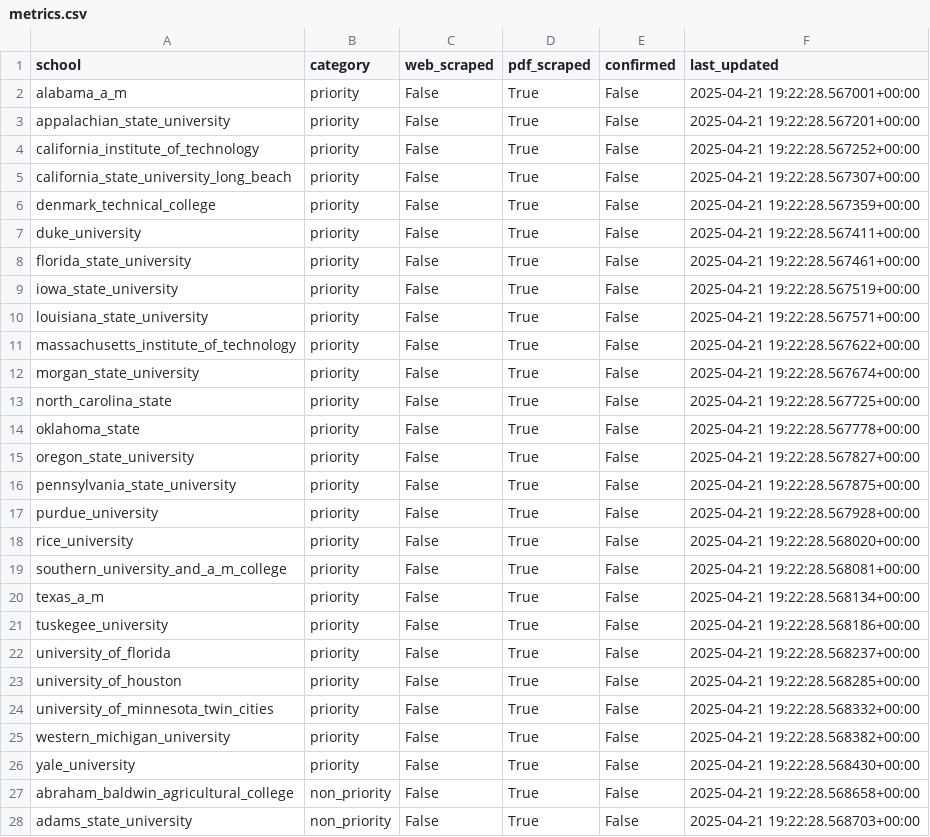
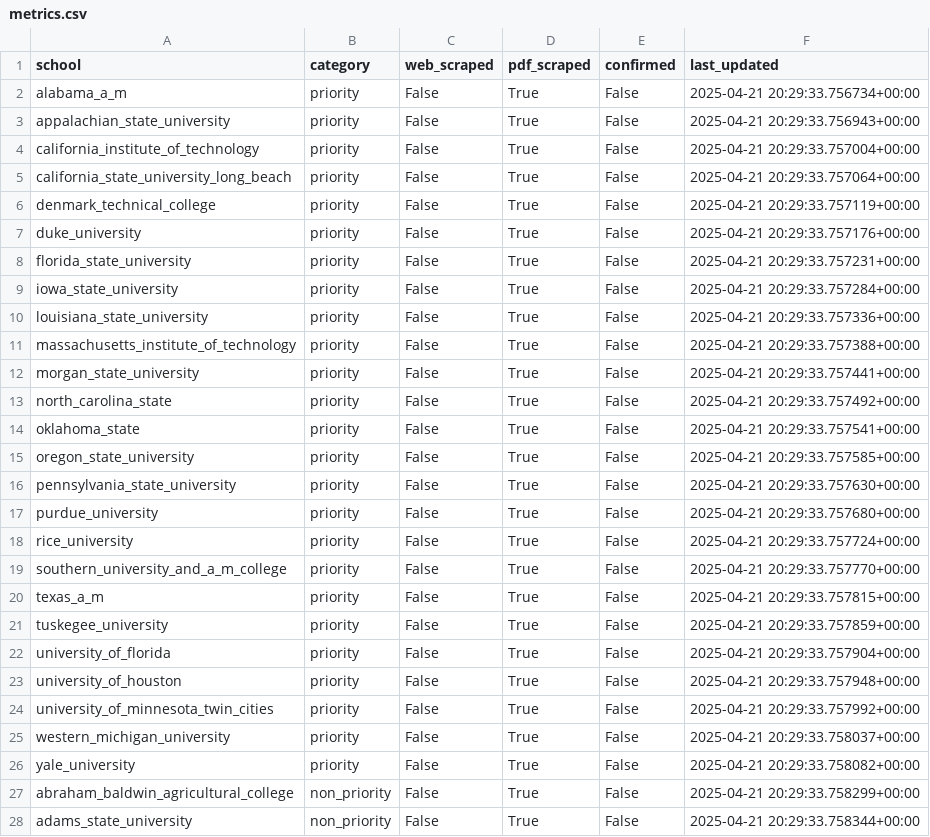
Before and after one commit to IsaacWeber1/final_results, a CSV file: metrics.csv, drawn as a sheet; only a part is shown; the diff covers the shown part only.

```diff
--- a/metrics.csv
+++ b/metrics.csv
@@ -1,28 +1,28 @@
 school,category,web_scraped,pdf_scraped,confirmed,last_updated
-alabama_a_m,priority,False,True,False,2025-04-21 19:22:28.567001+00:00
-appalachian_state_university,priority,False,True,False,2025-04-21 19:22:28.567201+00:00
-california_institute_of_technology,priority,False,True,False,2025-04-21 19:22:28.567252+00:00
-california_state_university_long_beach,priority,False,True,False,2025-04-21 19:22:28.567307+00:00
-denmark_technical_college,priority,False,True,False,2025-04-21 19:22:28.567359+00:00
-duke_university,priority,False,True,False,2025-04-21 19:22:28.567411+00:00
-florida_state_university,priority,False,True,False,2025-04-21 19:22:28.567461+00:00
-iowa_state_university,priority,False,True,False,2025-04-21 19:22:28.567519+00:00
-louisiana_state_university,priority,False,True,False,2025-04-21 19:22:28.567571+00:00
-massachusetts_institute_of_technology,priority,False,True,False,2025-04-21 19:22:28.567622+00:00
-morgan_state_university,priority,False,True,False,2025-04-21 19:22:28.567674+00:00
-north_carolina_state,priority,False,True,False,2025-04-21 19:22:28.567725+00:00
-oklahoma_state,priority,False,True,False,2025-04-21 19:22:28.567778+00:00
-oregon_state_university,priority,False,True,False,2025-04-21 19:22:28.567827+00:00
-pennsylvania_state_university,priority,False,True,False,2025-04-21 19:22:28.567875+00:00
-purdue_university,priority,False,True,False,2025-04-21 19:22:28.567928+00:00
-rice_university,priority,False,True,False,2025-04-21 19:22:28.568020+00:00
-southern_university_and_a_m_college,priority,False,True,False,2025-04-21 19:22:28.568081+00:00
-texas_a_m,priority,False,True,False,2025-04-21 19:22:28.568134+00:00
-tuskegee_university,priority,False,True,False,2025-04-21 19:22:28.568186+00:00
-university_of_florida,priority,False,True,False,2025-04-21 19:22:28.568237+00:00
-university_of_houston,priority,False,True,False,2025-04-21 19:22:28.568285+00:00
-university_of_minnesota_twin_cities,priority,False,True,False,2025-04-21 19:22:28.568332+00:00
-western_michigan_university,priority,False,True,False,2025-04-21 19:22:28.568382+00:00
-yale_university,priority,False,True,False,2025-04-21 19:22:28.568430+00:00
-abraham_baldwin_agricultural_college,non_priority,False,True,False,2025-04-21 19:22:28.568658+00:00
-adams_state_university,non_priority,False,True,False,2025-04-21 19:22:28.568703+00:00
+alabama_a_m,priority,False,True,False,2025-04-21 20:29:33.756734+00:00
+appalachian_state_university,priority,False,True,False,2025-04-21 20:29:33.756943+00:00
+california_institute_of_technology,priority,False,True,False,2025-04-21 20:29:33.757004+00:00
+california_state_university_long_beach,priority,False,True,False,2025-04-21 20:29:33.757064+00:00
+denmark_technical_college,priority,False,True,False,2025-04-21 20:29:33.757119+00:00
+duke_university,priority,False,True,False,2025-04-21 20:29:33.757176+00:00
+florida_state_university,priority,False,True,False,2025-04-21 20:29:33.757231+00:00
+iowa_state_university,priority,False,True,False,2025-04-21 20:29:33.757284+00:00
+louisiana_state_university,priority,False,True,False,2025-04-21 20:29:33.757336+00:00
+massachusetts_institute_of_technology,priority,False,True,False,2025-04-21 20:29:33.757388+00:00
+morgan_state_university,priority,False,True,False,2025-04-21 20:29:33.757441+00:00
+north_carolina_state,priority,False,True,False,2025-04-21 20:29:33.757492+00:00
+oklahoma_state,priority,False,True,False,2025-04-21 20:29:33.757541+00:00
+oregon_state_university,priority,False,True,False,2025-04-21 20:29:33.757585+00:00
+pennsylvania_state_university,priority,False,True,False,2025-04-21 20:29:33.757630+00:00
+purdue_university,priority,False,True,False,2025-04-21 20:29:33.757680+00:00
+rice_university,priority,False,True,False,2025-04-21 20:29:33.757724+00:00
+southern_university_and_a_m_college,priority,False,True,False,2025-04-21 20:29:33.757770+00:00
+texas_a_m,priority,False,True,False,2025-04-21 20:29:33.757815+00:00
+tuskegee_university,priority,False,True,False,2025-04-21 20:29:33.757859+00:00
+university_of_florida,priority,False,True,False,2025-04-21 20:29:33.757904+00:00
+university_of_houston,priority,False,True,False,2025-04-21 20:29:33.757948+00:00
+university_of_minnesota_twin_cities,priority,False,True,False,2025-04-21 20:29:33.757992+00:00
+western_michigan_university,priority,False,True,False,2025-04-21 20:29:33.758037+00:00
+yale_university,priority,False,True,False,2025-04-21 20:29:33.758082+00:00
+abraham_baldwin_agricultural_college,non_priority,False,True,False,2025-04-21 20:29:33.758299+00:00
+adams_state_university,non_priority,False,True,False,2025-04-21 20:29:33.758344+00:00
```
Also changed, not shown: 80 edited cells elsewhere in this file, 21 other files.
